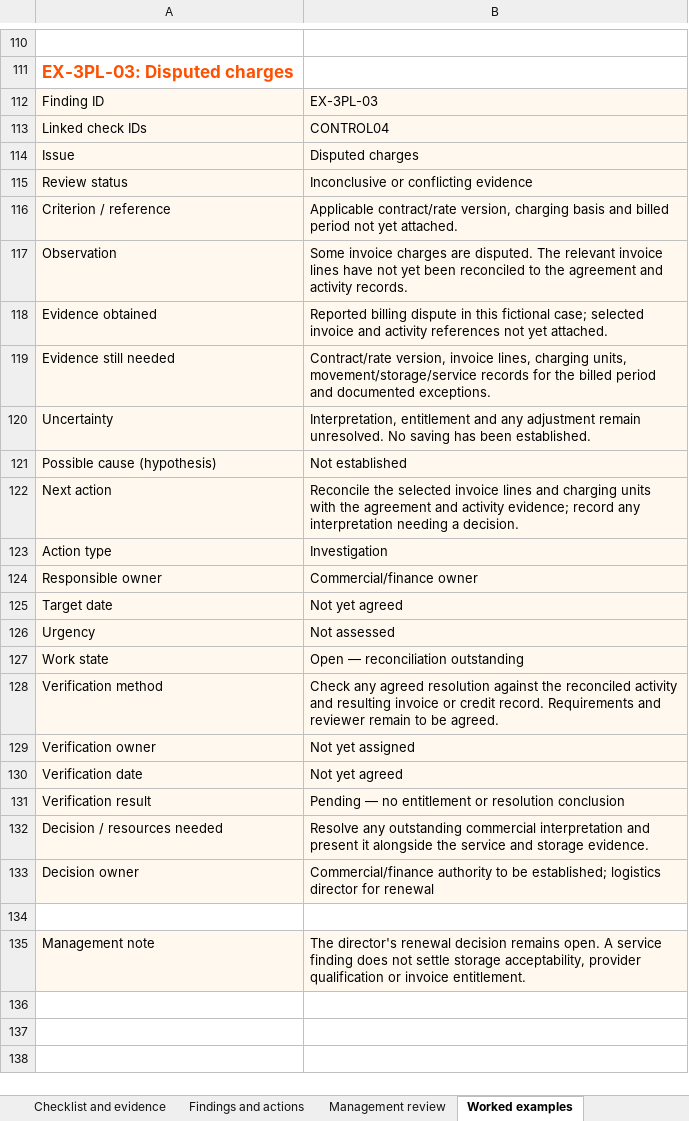
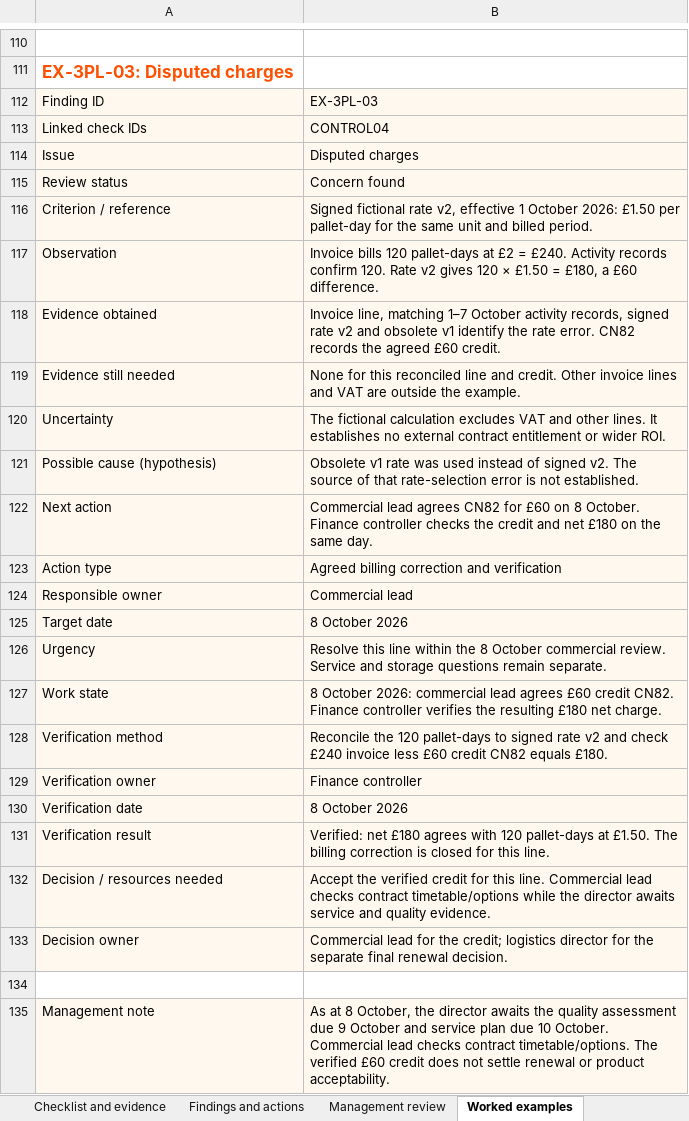
Before and after one commit to nickrakovsky/dd_marketing, an Excel workbook: public/files/warehouse-audit-working-pack.xlsx, sheet Worked examples, drawn as a sheet; only a part is shown, gaps mark what is left out; values as stored, in another font and other column widths than the file's, no borders; removed rows and columns are numbered as before the commit, all else as after; the diff covers the shown part only; the diff names each change by its address in the sheet, - before the commit and + after, or states it on an @@ line.

Commit message:
Complete warehouse audit decision guidance and worked examples
Carry a fictional inventory finding through correction, accountable action and
verification, and give the 3PL renewal example separate service, storage and
billing conclusions. Align the Excel, PDF and browser preview with those cases.

Explain audit criteria, reviewer responsibilities and escalation, and add a
cost/capacity commissioning example for directors. Make public printing visible
and preserve legacy section links while retaining the approved artwork and
subscription design.

Mark PDF assets as binary so required cross-reference whitespace is not treated
as source-code whitespace.

```diff
--- a/public/files/warehouse-audit-working-pack.xlsx (sheet Worked examples)
+++ b/public/files/warehouse-audit-working-pack.xlsx (sheet Worked examples)
-row 115: Review status | Inconclusive or conflicting evidence
+row 115: Review status | Concern found
-B116: Applicable contract/rate version, charging basis and billed period not yet attached.
+B116: Signed fictional rate v2, effective 1 October 2026: £1.50 per pallet-day for the same unit and billed period.
-B117: Some invoice charges are disputed. The relevant invoice lines have not yet been reconciled to the agreement and activity records.
+B117: Invoice bills 120 pallet-days at £2 = £240. Activity records confirm 120. Rate v2 gives 120 × £1.50 = £180, a £60 difference.
-B118: Reported billing dispute in this fictional case; selected invoice and activity references not yet attached.
+B118: Invoice line, matching 1–7 October activity records, signed rate v2 and obsolete v1 identify the rate error. CN82 records the agreed £60 credit.
-B119: Contract/rate version, invoice lines, charging units, movement/storage/service records for the billed period and documented exceptions.
+B119: None for this reconciled line and credit. Other invoice lines and VAT are outside the example.
-B120: Interpretation, entitlement and any adjustment remain unresolved. No saving has been established.
+B120: The fictional calculation excludes VAT and other lines. It establishes no external contract entitlement or wider ROI.
-B121: Not established
+B121: Obsolete v1 rate was used instead of signed v2. The source of that rate-selection error is not established.
-B122: Reconcile the selected invoice lines and charging units with the agreement and activity evidence; record any interpretation needing a decision.
+B122: Commercial lead agrees CN82 for £60 on 8 October. Finance controller checks the credit and net £180 on the same day.
-B123: Investigation
+B123: Agreed billing correction and verification
-B124: Commercial/finance owner
+B124: Commercial lead
-B125: Not yet agreed
+B125: 8 October 2026
-B126: Not assessed
+B126: Resolve this line within the 8 October commercial review. Service and storage questions remain separate.
-B127: Open — reconciliation outstanding
+B127: 8 October 2026: commercial lead agrees £60 credit CN82. Finance controller verifies the resulting £180 net charge.
-B128: Check any agreed resolution against the reconciled activity and resulting invoice or credit record. Requirements and reviewer remain to be agreed.
+B128: Reconcile the 120 pallet-days to signed rate v2 and check £240 invoice less £60 credit CN82 equals £180.
-B129: Not yet assigned
+B129: Finance controller
-B130: Not yet agreed
+B130: 8 October 2026
-B131: Pending — no entitlement or resolution conclusion
+B131: Verified: net £180 agrees with 120 pallet-days at £1.50. The billing correction is closed for this line.
-B132: Resolve any outstanding commercial interpretation and present it alongside the service and storage evidence.
+B132: Accept the verified credit for this line. Commercial lead checks contract timetable/options while the director awaits service and quality evidence.
-B133: Commercial/finance authority to be established; logistics director for renewal
+B133: Commercial lead for the credit; logistics director for the separate final renewal decision.
-B135: The director's renewal decision remains open. A service finding does not settle storage acceptability, provider qualification or invoice entitlement.
+B135: As at 8 October, the director awaits the quality assessment due 9 October and service plan due 10 October. Commercial lead checks contract timetable/options. The verified £60 credit does not settle renewal or product acceptability.
```
Also changed, not shown: 1 added row, 1 removed row and 68 edited cells elsewhere in this sheet, 8 other files.
